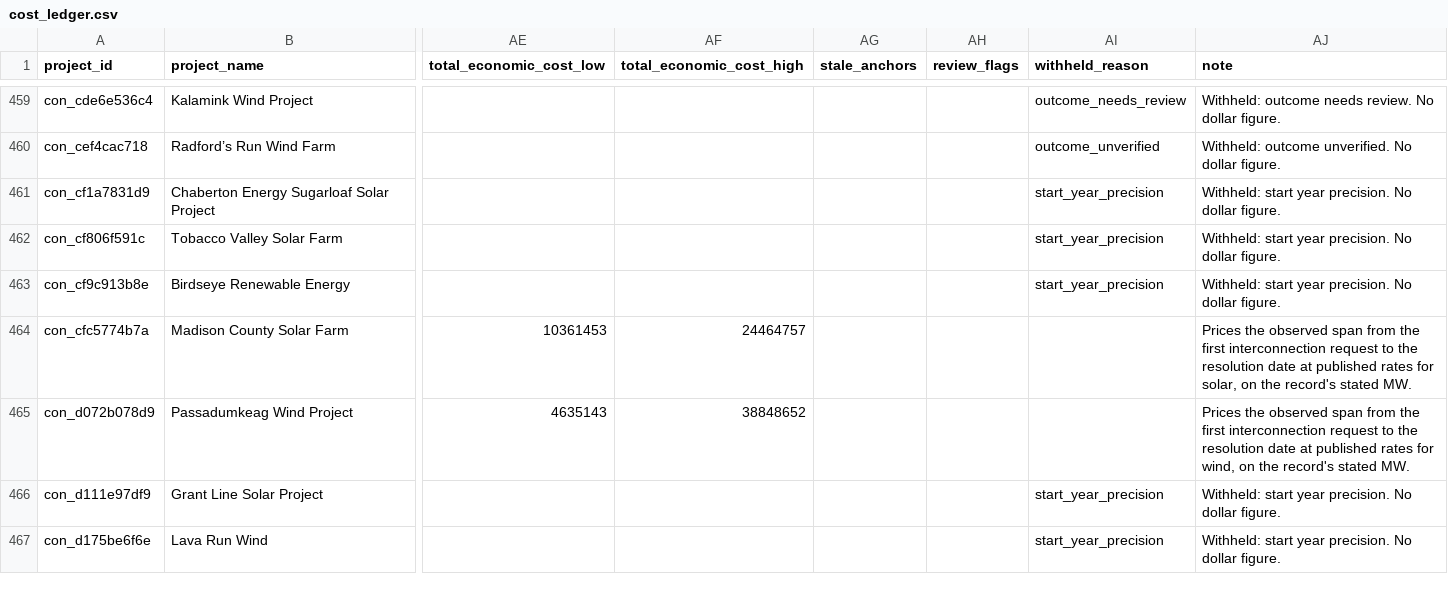
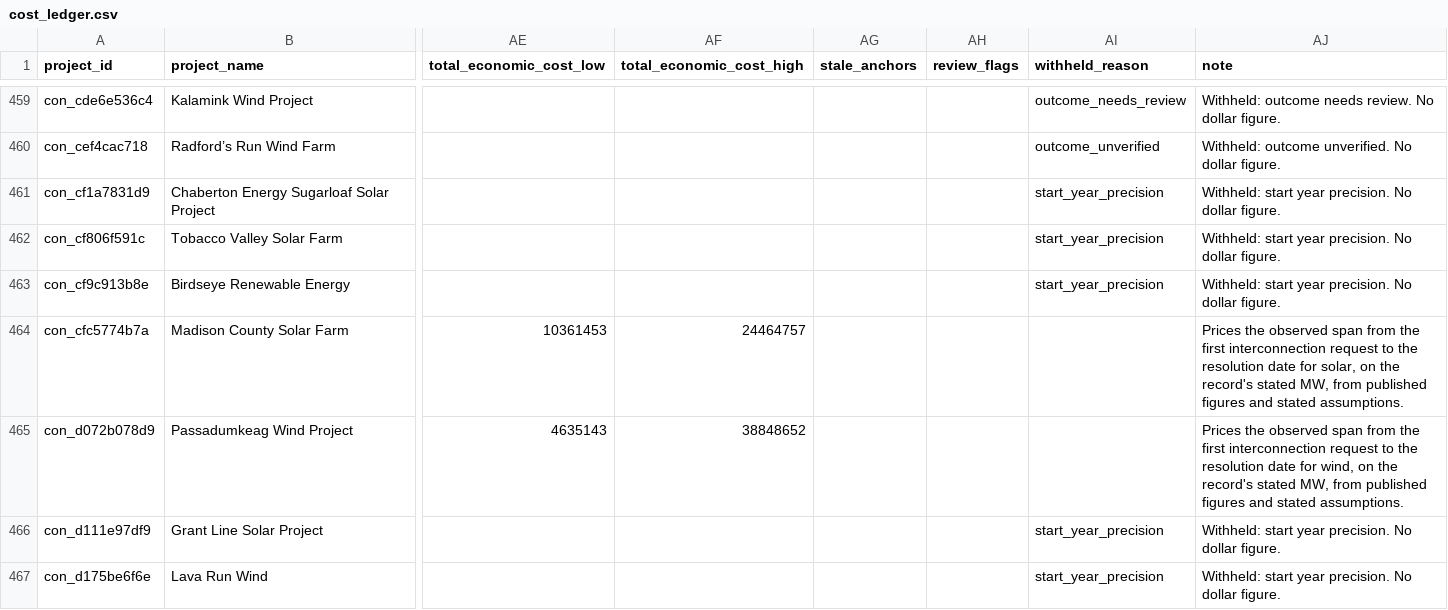
Before and after one commit to pricephillips/renewable-opposition, a CSV file: data/cost/cost_ledger.csv, drawn as a sheet; only a part is shown, gaps mark what is left out; the diff covers the shown part only; the diff names each change by its address in the sheet, - before the commit and + after, or states it on an @@ line.

```diff
--- a/data/cost/cost_ledger.csv
+++ b/data/cost/cost_ledger.csv
-AJ464 (note): …resolution date at published rates for solar, on the record's stated MW.
+AJ464 (note): …resolution date for solar, on the record's stated MW, from published figures and stated assumptions.
-AJ465 (note): …resolution date at published rates for wind, on the record's stated MW.
+AJ465 (note): …resolution date for wind, on the record's stated MW, from published figures and stated assumptions.
```
Also changed, not shown: 64 edited cells elsewhere in this file, 4 other files.
